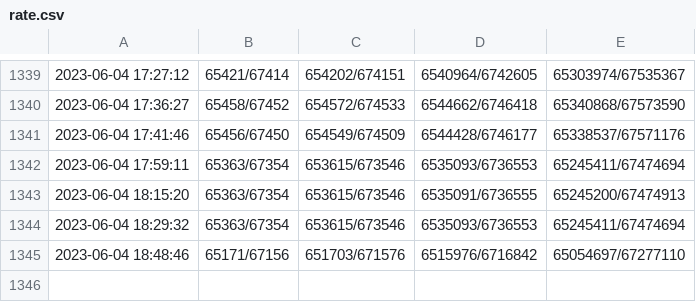
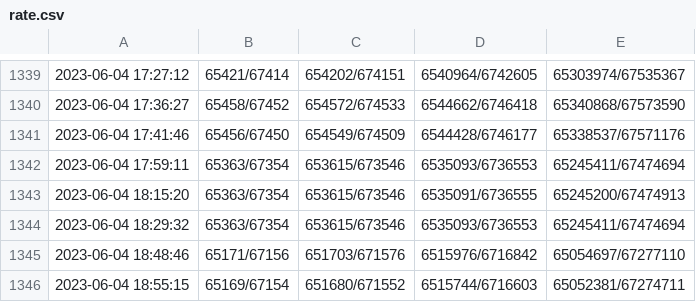
Before and after one commit to PH-68/FalloutExchangeRate, a CSV file: rate.csv, drawn as a sheet; only a part is shown, gaps mark what is left out; the diff names each change by its address in the sheet, - before the commit and + after, or states it on an @@ line.

Commit message:
2023-06-04 18:55:15,65169/67154,651680/671552,6515744/6716603,65052381/67274711

```diff
--- a/rate.csv
+++ b/rate.csv
+row 1346: 2023-06-04 18:55:15 | 65169/67154 | 651680/671552 | 6515744/6716603 | 65052381/67274711
```
